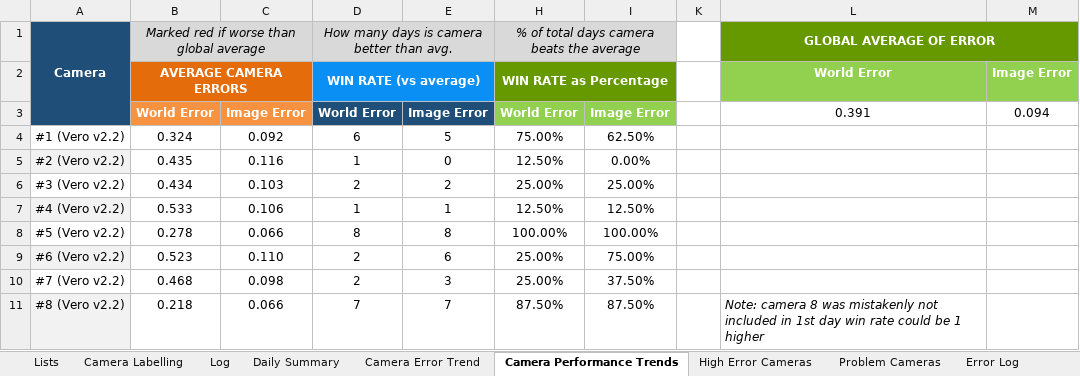
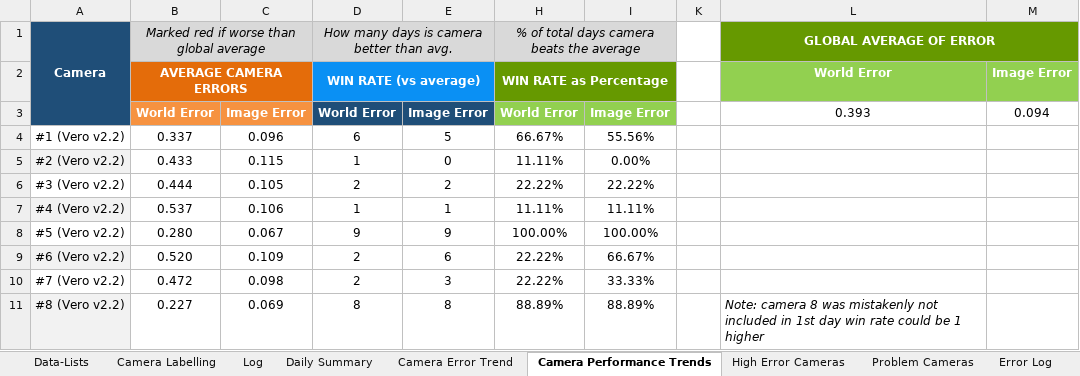
Before and after one commit to newwby/vicon-documentation, an Excel workbook: Documentation Data/LCAS Vicon Calibration Tracker.xlsx, sheet Camera Performance Trends, drawn as a sheet; only a part is shown; values as stored, in another font and other column widths than the file's, no borders; conditional formats not drawn; the diff covers the shown part only; the diff names each change by its address in the sheet, - before the commit and + after, or states it on an @@ line.

```diff
--- a/Documentation Data/LCAS Vicon Calibration Tracker.xlsx (sheet Camera Performance Trends)
+++ b/Documentation Data/LCAS Vicon Calibration Tracker.xlsx (sheet Camera Performance Trends)
-sheet tab: Lists
+sheet tab: Data-Lists
-L3 (GLOBAL AVERAGE OF ERROR): 0.391
+L3 (GLOBAL AVERAGE OF ERROR): 0.393
-B4: 0.324
+B4: 0.337
-C4: 0.092
+C4: 0.096
-H4: 75.00%
+H4: 66.67%
-I4: 62.50%
+I4: 55.56%
-B5: 0.435
+B5: 0.433
-C5: 0.116
+C5: 0.115
-H5: 12.50%
+H5: 11.11%
-B6: 0.434
+B6: 0.444
-C6: 0.103
+C6: 0.105
-H6: 25.00%
+H6: 22.22%
-I6: 25.00%
+I6: 22.22%
-B7: 0.533
+B7: 0.537
-H7: 12.50%
+H7: 11.11%
-I7: 12.50%
+I7: 11.11%
-B8: 0.278
+B8: 0.280
-C8: 0.066
+C8: 0.067
-D8: 8
+D8: 9
-E8: 8
+E8: 9
-B9: 0.523
+B9: 0.520
-C9: 0.110
+C9: 0.109
-H9:H10: 25.00%
+H9:H10: 22.22%
-I9: 75.00%
+I9: 66.67%
-B10: 0.468
+B10: 0.472
-I10: 37.50%
+I10: 33.33%
-B11: 0.218
+B11: 0.227
-C11: 0.066
+C11: 0.069
-D11: 7
+D11: 8
-E11: 7
+E11: 8
-H11: 87.50%
+H11: 88.89%
-I11: 87.50%
+I11: 88.89%
```
Also changed, not shown: 45 edited cells elsewhere in this sheet, sheet Daily Summary, sheet High Error Cameras, sheet Camera Error Trend, sheet Problem Cameras, sheet Log, sheet Data-Lists, formulas that keep their value, hidden cells, charts or pictures, 41 other files.
